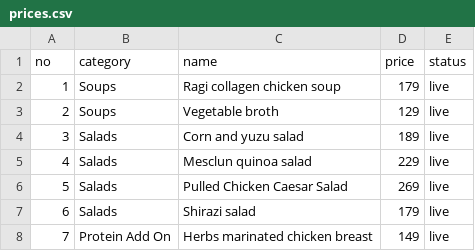
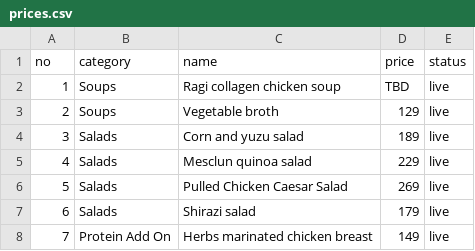
Before and after one commit to anoopspoona/cherisheverybite, a CSV file: prices.csv, drawn as a sheet; only a part is shown.

Commit message:
Update prices.csv

```diff
--- a/prices.csv
+++ b/prices.csv
@@ -1,3 +1,3 @@
 no,category,name,price,status
-1,Soups,Ragi collagen chicken soup,179,live
+1,Soups,Ragi collagen chicken soup,TBD,live
 2,Soups,Vegetable broth,129,live
```
